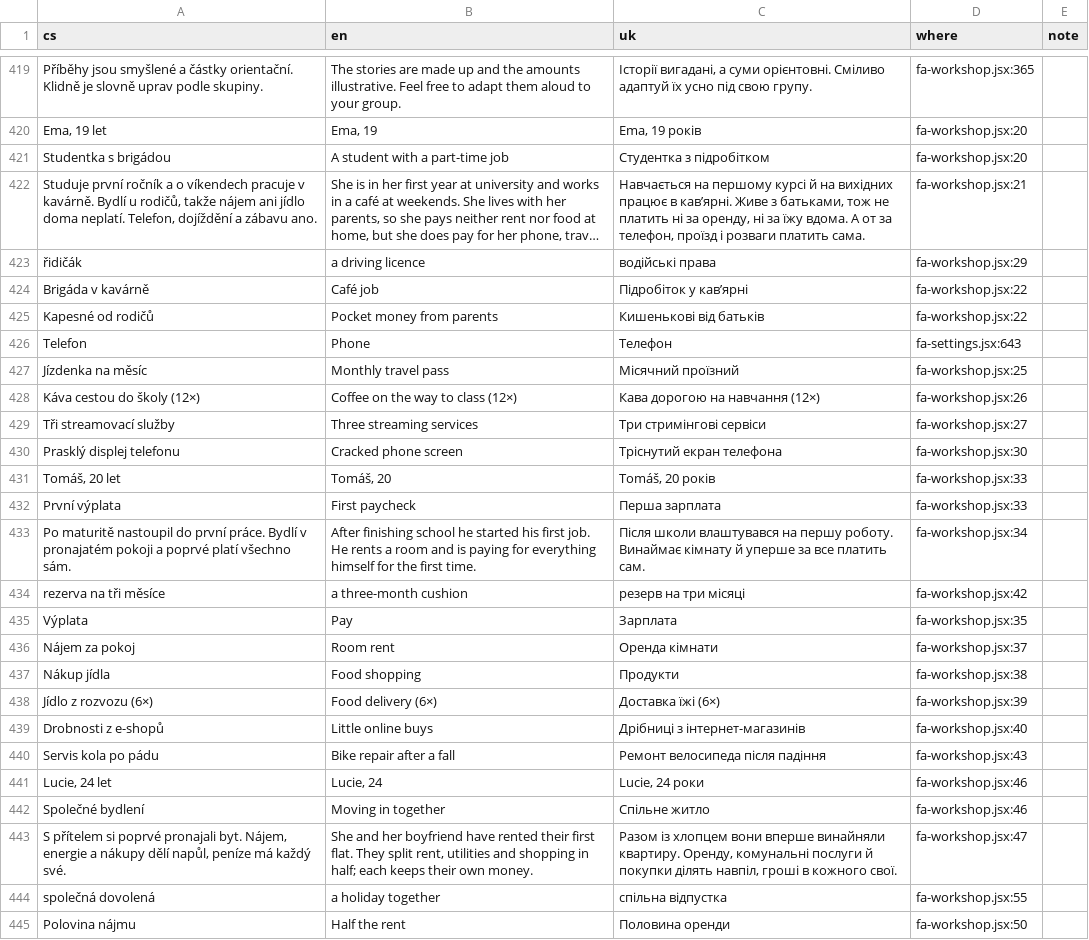
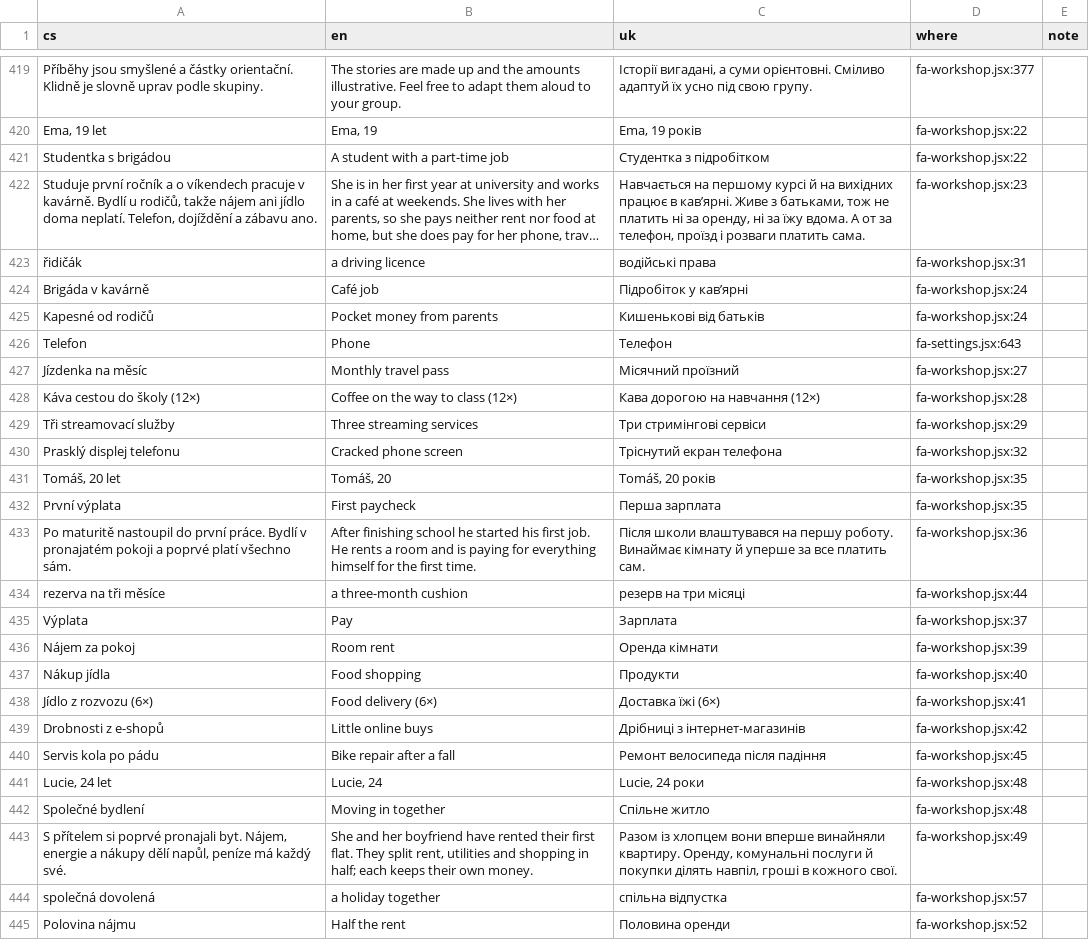
Before and after one commit to usnea-communitas/vedome-utraceni, a CSV file: docs/translations/uk.csv, drawn as a sheet; only a part is shown, gaps mark what is left out; long unchanged cells end in …; the diff covers the shown part only; the diff names each change by its address in the sheet, - before the commit and + after, or states it on an @@ line.

```diff
--- a/docs/translations/uk.csv
+++ b/docs/translations/uk.csv
-D419 (where): fa-workshop.jsx:365
+D419 (where): fa-workshop.jsx:377
-D420:D421 (where): fa-workshop.jsx:20
+D420:D421 (where): fa-workshop.jsx:22
-D422 (where): fa-workshop.jsx:21
+D422 (where): fa-workshop.jsx:23
-D423 (where): fa-workshop.jsx:29
+D423 (where): fa-workshop.jsx:31
-D424:D425 (where): fa-workshop.jsx:22
+D424:D425 (where): fa-workshop.jsx:24
-D427 (where): fa-workshop.jsx:25
+D427 (where): fa-workshop.jsx:27
-D428 (where): fa-workshop.jsx:26
+D428 (where): fa-workshop.jsx:28
-D429 (where): fa-workshop.jsx:27
+D429 (where): fa-workshop.jsx:29
-D430 (where): fa-workshop.jsx:30
+D430 (where): fa-workshop.jsx:32
-D431:D432 (where): fa-workshop.jsx:33
+D431:D432 (where): fa-workshop.jsx:35
-D433 (where): fa-workshop.jsx:34
+D433 (where): fa-workshop.jsx:36
-D434 (where): fa-workshop.jsx:42
+D434 (where): fa-workshop.jsx:44
-D435 (where): fa-workshop.jsx:35
+D435 (where): fa-workshop.jsx:37
-D436 (where): fa-workshop.jsx:37
+D436 (where): fa-workshop.jsx:39
-D437 (where): fa-workshop.jsx:38
+D437 (where): fa-workshop.jsx:40
-D438 (where): fa-workshop.jsx:39
+D438 (where): fa-workshop.jsx:41
-D439 (where): fa-workshop.jsx:40
+D439 (where): fa-workshop.jsx:42
-D440 (where): fa-workshop.jsx:43
+D440 (where): fa-workshop.jsx:45
-D441:D442 (where): fa-workshop.jsx:46
+D441:D442 (where): fa-workshop.jsx:48
-D443 (where): fa-workshop.jsx:47
+D443 (where): fa-workshop.jsx:49
-D444 (where): fa-workshop.jsx:55
+D444 (where): fa-workshop.jsx:57
-D445 (where): fa-workshop.jsx:50
+D445 (where): fa-workshop.jsx:52
```
Also changed, not shown: 4 added rows and 90 edited cells elsewhere in this file, docs/translations/es.csv, docs/translations/pl.csv, 14 other files.
